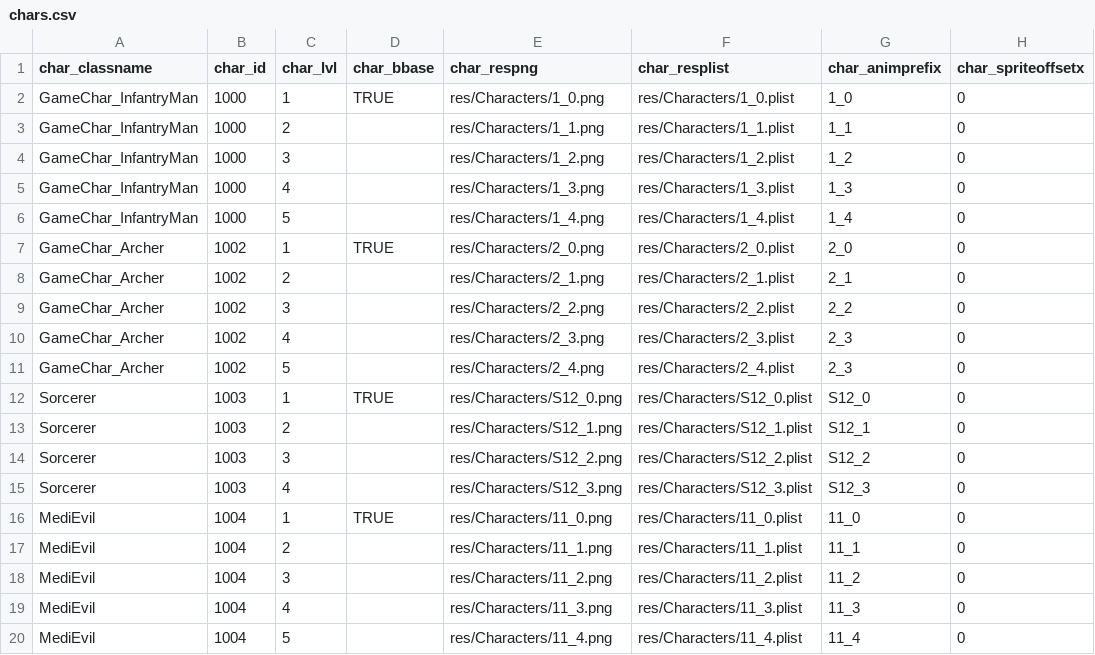
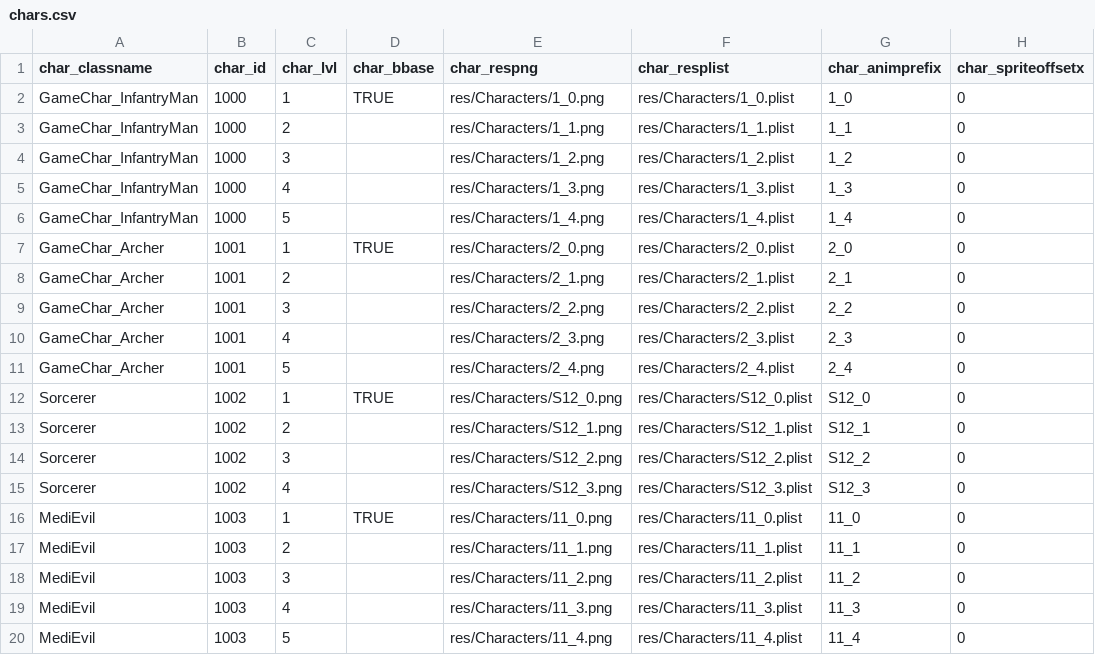
Before and after one commit to liuyucoder/Cocos_JS_RPG, a CSV file: res/csv/chars.csv, drawn as a sheet; only a part is shown; the diff names each change by its address in the sheet, - before the commit and + after, or states it on an @@ line.

```diff
--- a/res/csv/chars.csv
+++ b/res/csv/chars.csv
-B7:B11 (char_id): 1002
+B7:B11 (char_id): 1001
-G11 (char_animprefix): 2_3
+G11 (char_animprefix): 2_4
-B12:B15 (char_id): 1003
+B12:B15 (char_id): 1002
-B16:B20 (char_id): 1004
+B16:B20 (char_id): 1003
```
Also changed, not shown: res/csv/animations.csv, 12 other files.
